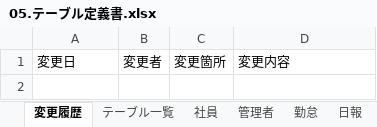
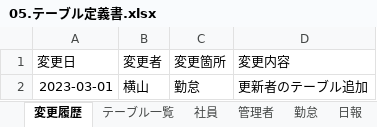
Before and after one commit to yokoyamaryu1218/AttendanceManagement, an Excel workbook: old_doc/05.テーブル定義書.xlsx, sheet 変更履歴, drawn as a sheet; values as stored, in another font and other column widths than the file's, no borders; the diff names each change by its address in the sheet, - before the commit and + after, or states it on an @@ line.

```diff
--- a/old_doc/05.テーブル定義書.xlsx (sheet 変更履歴)
+++ b/old_doc/05.テーブル定義書.xlsx (sheet 変更履歴)
+row 2: 2023-03-01 | 横山 | 勤怠 | 更新者のテーブル追加
```
Also changed, not shown: sheet 勤怠, old_doc/02.要件設計.xlsx, old_doc/04.画面詳細.xlsx, 7 other files.
